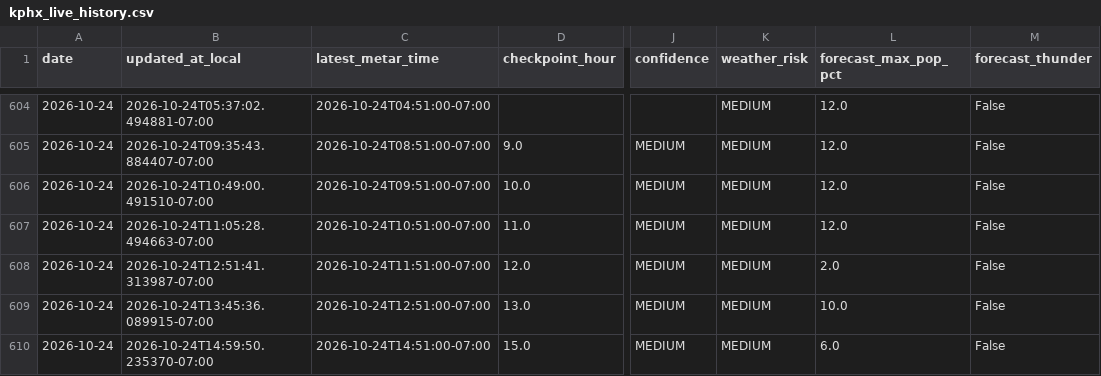
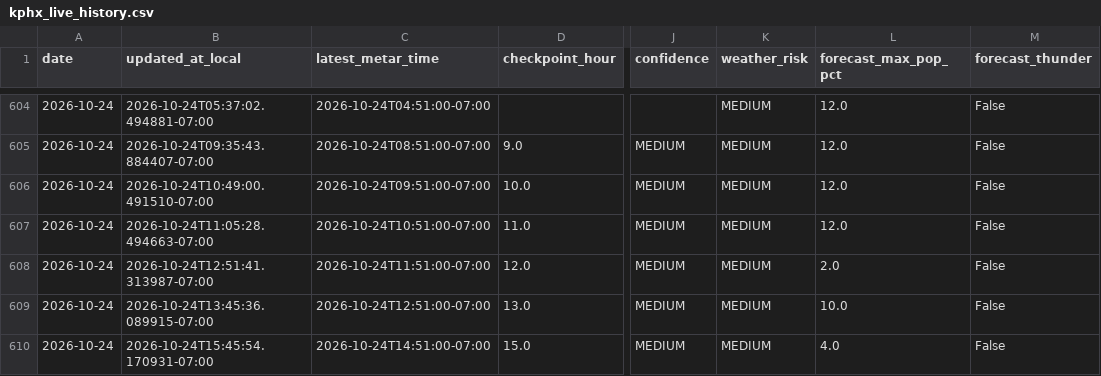
Before and after one commit to capecodbeachgirl/kphx-live-model, a CSV file: data/live/kphx_live_history.csv, drawn as a sheet; only a part is shown, gaps mark what is left out; the diff names each change by its address in the sheet, - before the commit and + after, or states it on an @@ line.

```diff
--- a/data/live/kphx_live_history.csv
+++ b/data/live/kphx_live_history.csv
-B610 (updated_at_local): 2026-10-24T14:59:50.235370-07:00
+B610 (updated_at_local): 2026-10-24T15:45:54.170931-07:00
-L610 (forecast_max_pop_pct): 6.0
+L610 (forecast_max_pop_pct): 4.0
```
Also changed, not shown: 3 other files.
